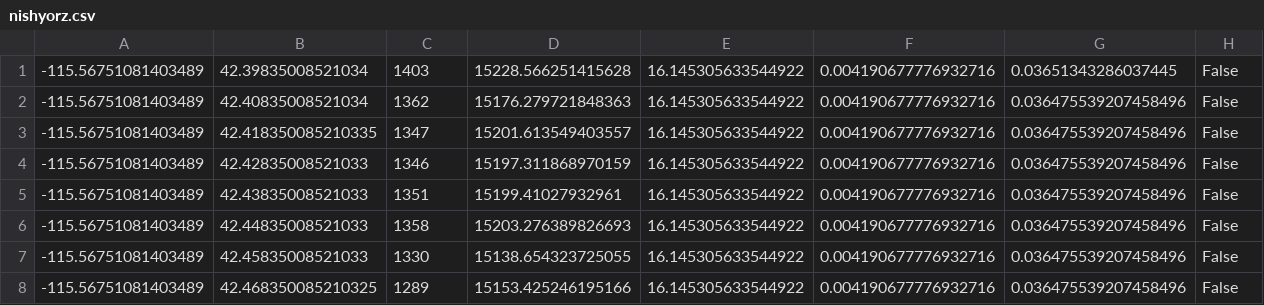
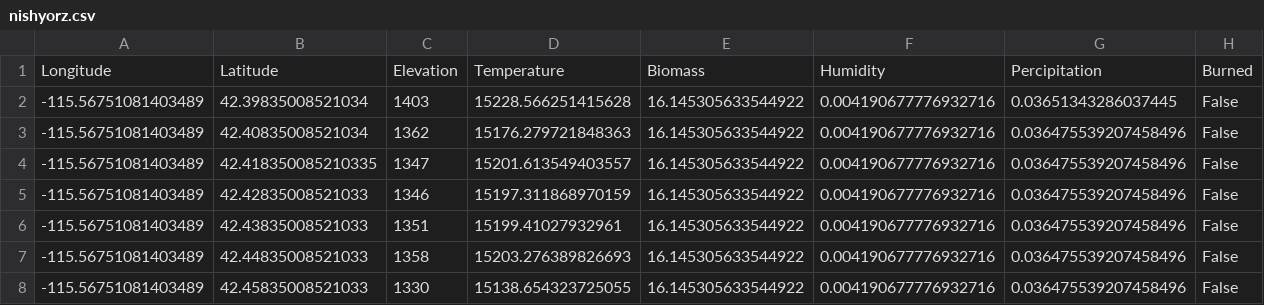
Before and after one commit to aryanraj65537/WildfireEconomicLoss, a CSV file: nishyorz.csv, drawn as a sheet; only a part is shown; the shorter side is filled out with more unchanged rows; the diff names each change by its address in the sheet, - before the commit and + after, or states it on an @@ line.

Commit message:
nishyorz.csv

```diff
--- a/nishyorz.csv
+++ b/nishyorz.csv
+row 1: Longitude | Latitude | Elevation | Temperature | Biomass | Humidity | Percipitation | Burned
```
